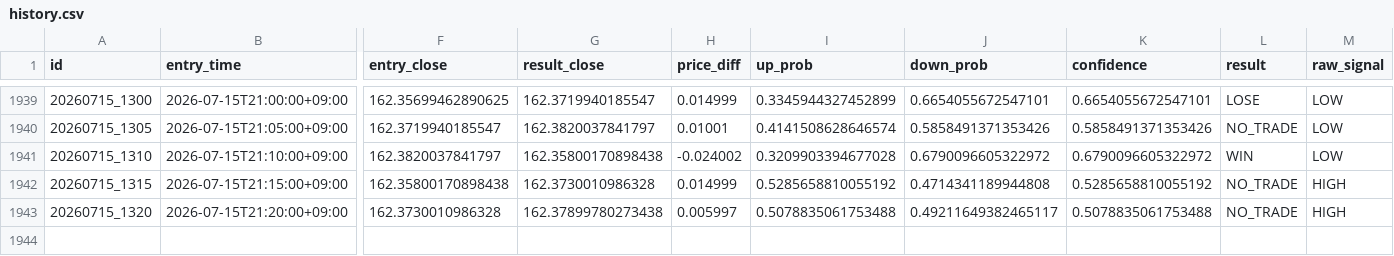
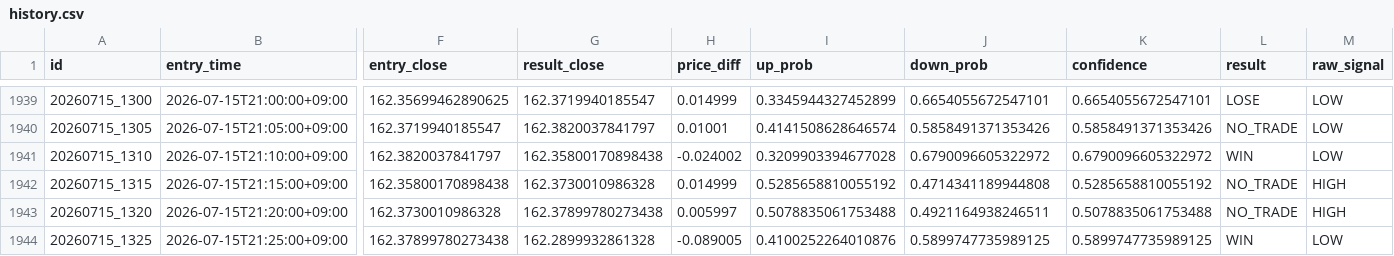
Before and after one commit to jv8gbf476b-ctrl/BO_AI_5M, a CSV file: history.csv, drawn as a sheet; only a part is shown, gaps mark what is left out; rows hold the shown columns only; the diff names each change by its address in the sheet, - before the commit and + after, or states it on an @@ line.

```diff
--- a/history.csv
+++ b/history.csv
-J1943 (down_prob): 0.49211649382465117
+J1943 (down_prob): 0.4921164938246511
+row 1944: 20260715_1325 | 2026-07-15T21:25:00+09:00 | 162.37899780273438 | 162.2899932861328 | -0.089005 | 0.4100252264010876 | 0.5899747735989125 | 0.5899747735989125 | WIN | LOW
```
Also changed, not shown: 1 other file.
